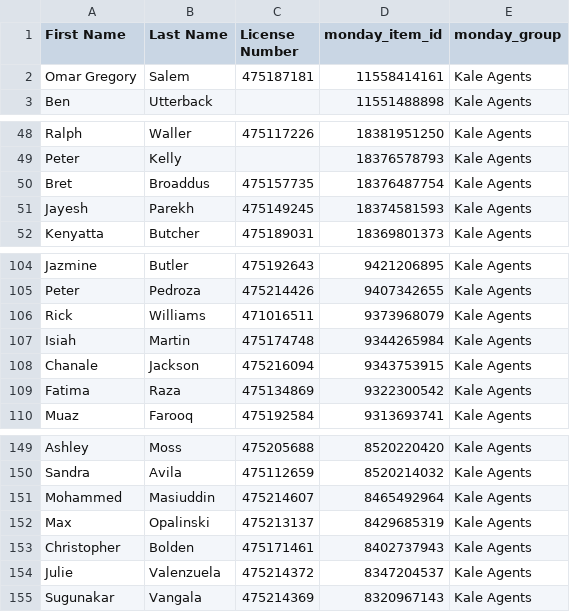
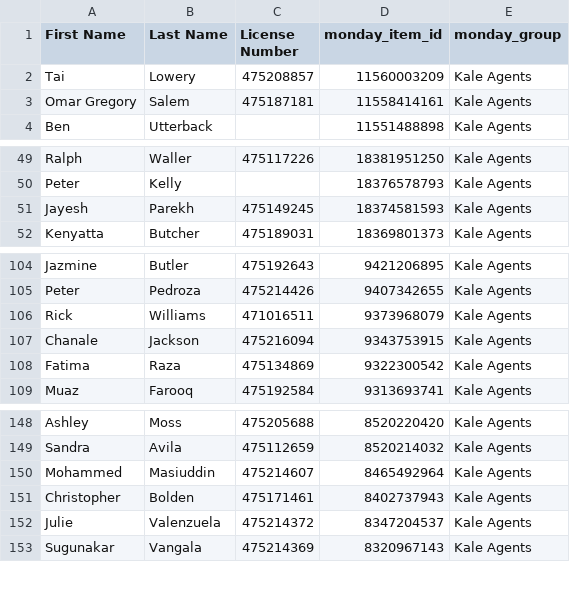
Before and after one commit to delfinparis/kha-agent-renewal-project, a CSV file: agents_need_renewal.csv, drawn as a sheet; only a part is shown, gaps mark what is left out; removed rows and columns are numbered as before the commit, all else as after; the diff names each change by its address in the sheet, - before the commit and + after, or states it on an @@ line.

```diff
--- a/agents_need_renewal.csv
+++ b/agents_need_renewal.csv
+row 2: Tai | Lowery | 475208857 | 11560003209 | Kale Agents
-row 50: Bret | Broaddus | 475157735 | 18376487754 | Kale Agents
-row 107: Isiah | Martin | 475174748 | 9344265984 | Kale Agents
-row 152: Max | Opalinski | 475213137 | 8429685319 | Kale Agents
```
Also changed, not shown: 1 other file.
